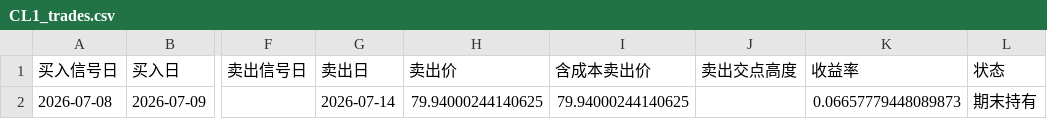
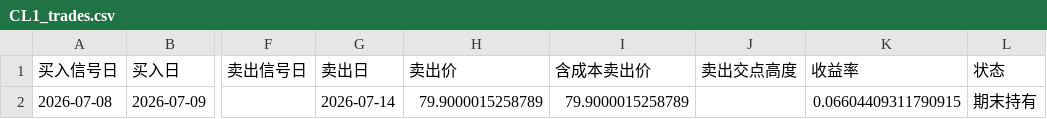
Before and after one commit to coderfengyun/digital-brain-of-me, a CSV file: investment/回测结果/2026-macd-day-zero-filter/CL1_trades.csv, drawn as a sheet; only a part is shown, gaps mark what is left out; the diff names each change by its address in the sheet, - before the commit and + after, or states it on an @@ line.

```diff
--- a/investment/回测结果/2026-macd-day-zero-filter/CL1_trades.csv
+++ b/investment/回测结果/2026-macd-day-zero-filter/CL1_trades.csv
-H2 (卖出价): 79.94000244140625
+H2 (卖出价): 79.9000015258789
-I2 (含成本卖出价): 79.94000244140625
+I2 (含成本卖出价): 79.9000015258789
-K2 (收益率): 0.06657779448089873
+K2 (收益率): 0.06604409311790915
```
Also changed, not shown: investment/回测结果/2026-macd-day-zero-filter/CL1_equity.csv, investment/回测结果/2026-macd-day-zero-filter/HKEX_883_trades.csv, 3 other files.
